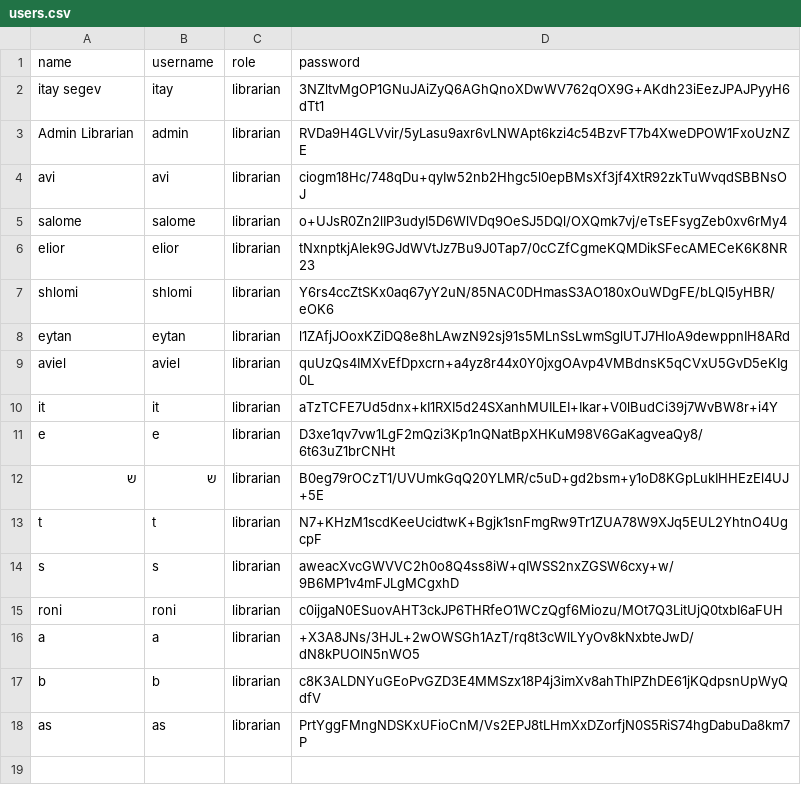
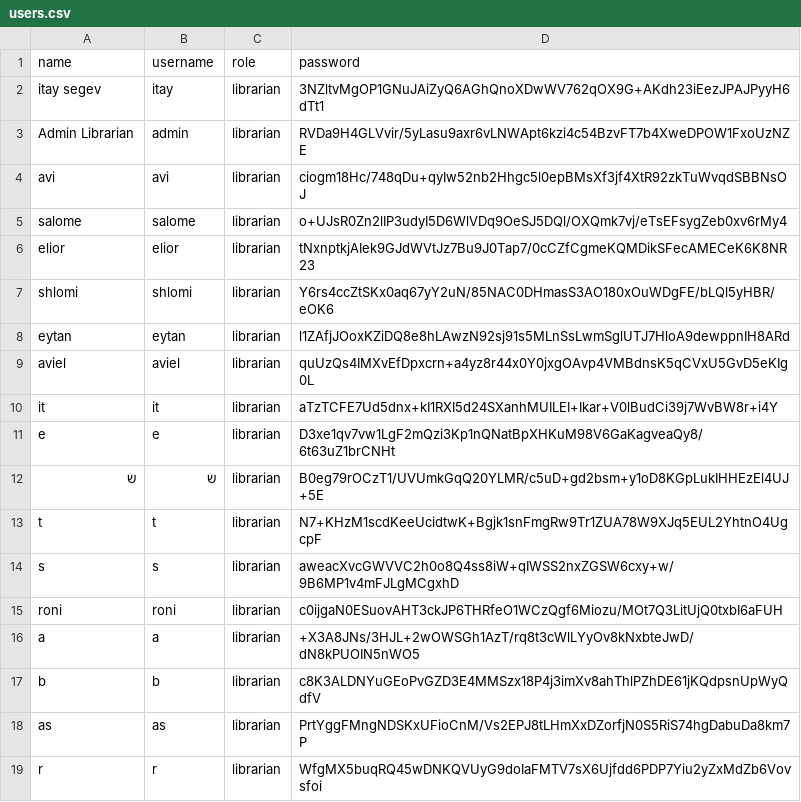
Before and after one commit to salometimsit/Library-Managment-OOP, a CSV file: src/main_lib/Excel_Tables/users.csv, drawn as a sheet; the diff names each change by its address in the sheet, - before the commit and + after, or states it on an @@ line.

```diff
--- a/src/main_lib/Excel_Tables/users.csv
+++ b/src/main_lib/Excel_Tables/users.csv
+row 19: r | r | librarian | WfgMX5buqRQ45wDNKQVUyG9doIaFMTV7sX6Ujfdd6PDP7Yiu2yZxMdZb6Vovsfoi
```
Also changed, not shown: 7 other files.
